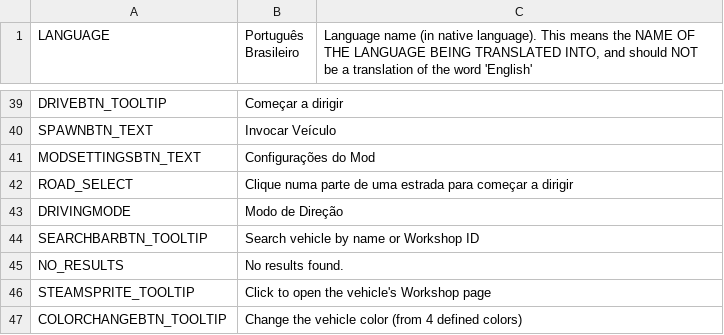
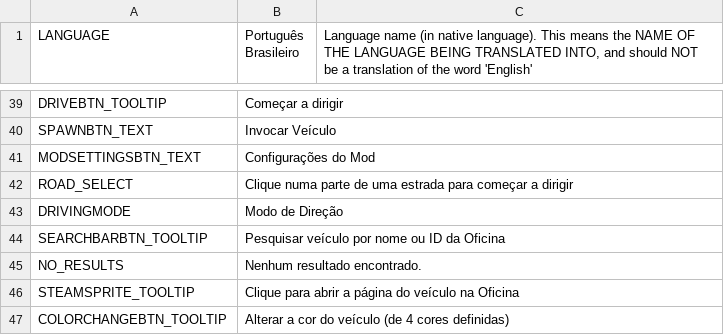
Before and after one commit to will258012/IOperateItRevisited, a CSV file: IOperateIt/Translations/pt-BR.csv, drawn as a sheet; only a part is shown, gaps mark what is left out; the diff names each change by its address in the sheet, - before the commit and + after, or states it on an @@ line.

Commit message:
New translations en-en.csv (Portuguese, Brazilian)
[ci skip]

```diff
--- a/IOperateIt/Translations/pt-BR.csv
+++ b/IOperateIt/Translations/pt-BR.csv
-B44 (Português Brasileiro): Search vehicle by name or Workshop ID
+B44 (Português Brasileiro): Pesquisar veículo por nome ou ID da Oficina
-B45 (Português Brasileiro): No results found.
+B45 (Português Brasileiro): Nenhum resultado encontrado.
-B46 (Português Brasileiro): Click to open the vehicle's Workshop page
+B46 (Português Brasileiro): Clique para abrir a página do veículo na Oficina
-B47 (Português Brasileiro): Change the vehicle color (from 4 defined colors)
+B47 (Português Brasileiro): Alterar a cor do veículo (de 4 cores definidas)
```
